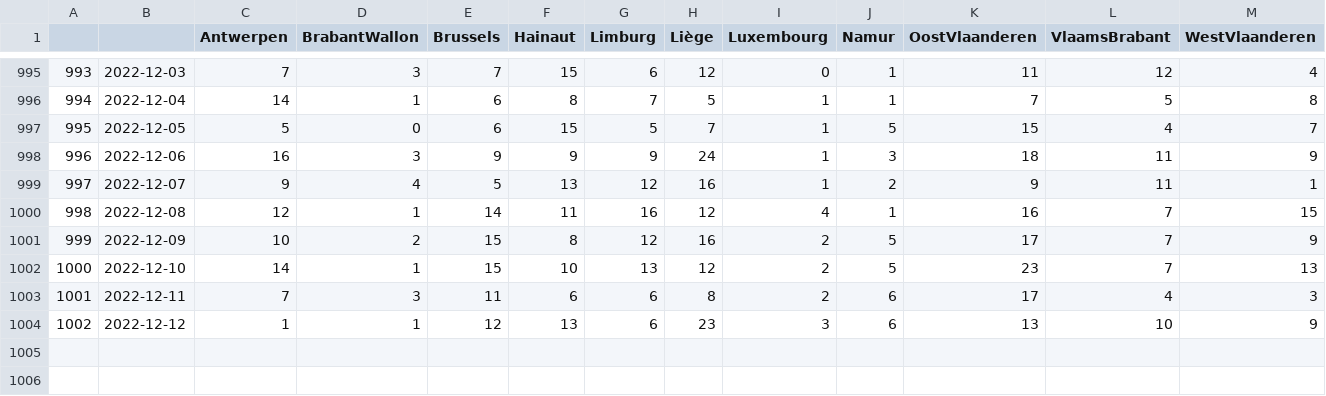
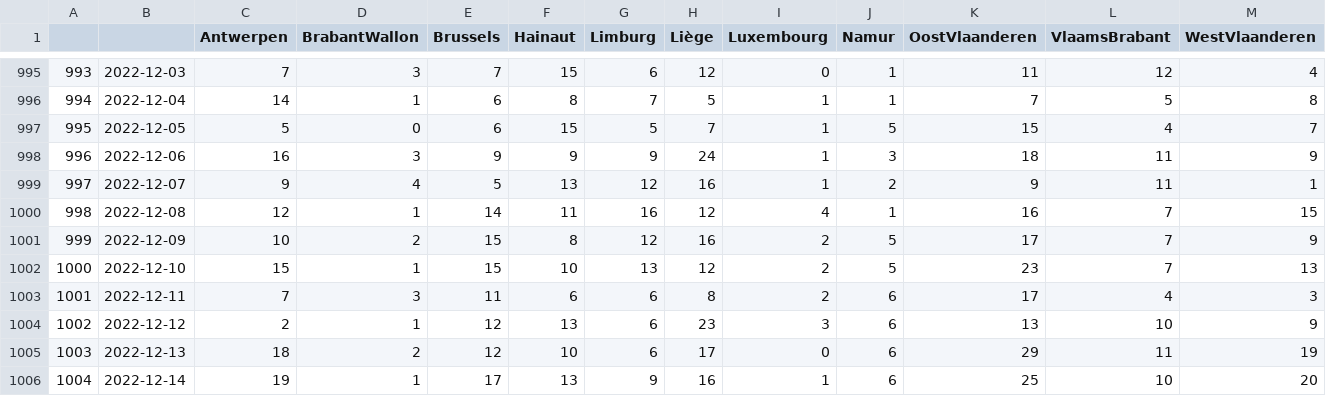
Before and after one commit to tbuytaer/test-of-github-datawrapper-output, a CSV file: hospitalisations.csv, drawn as a sheet; only a part is shown, gaps mark what is left out.

Commit message:
Updated data

```diff
--- a/hospitalisations.csv
+++ b/hospitalisations.csv
@@ -1001,4 +1001,6 @@
 999,2022-12-09,10,2,15,8,12,16,2,5,17,7,9
-1000,2022-12-10,14,1,15,10,13,12,2,5,23,7,13
+1000,2022-12-10,15,1,15,10,13,12,2,5,23,7,13
 1001,2022-12-11,7,3,11,6,6,8,2,6,17,4,3
-1002,2022-12-12,1,1,12,13,6,23,3,6,13,10,9
+1002,2022-12-12,2,1,12,13,6,23,3,6,13,10,9
+1003,2022-12-13,18,2,12,10,6,17,0,6,29,11,19
+1004,2022-12-14,19,1,17,13,9,16,1,6,25,10,20
```
